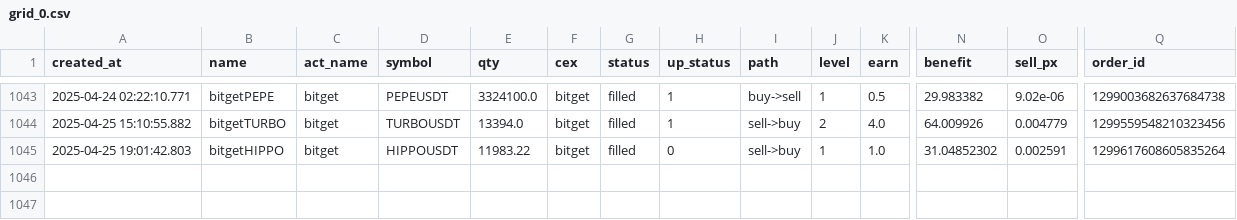
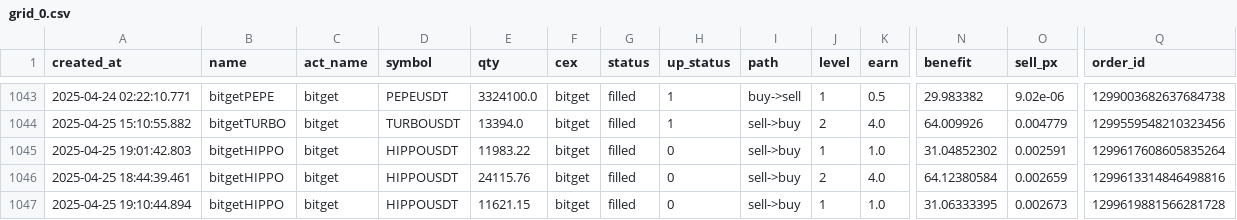
Before and after one commit to txnj/data, a CSV file: grid_0.csv, drawn as a sheet; only a part is shown, gaps mark what is left out; rows hold the shown columns only; the diff names each change by its address in the sheet, - before the commit and + after, or states it on an @@ line.

Commit message:
auto-sync

```diff
--- a/grid_0.csv
+++ b/grid_0.csv
+row 1046: 2025-04-25 18:44:39.461 | bitgetHIPPO | bitget | HIPPOUSDT | 24115.76 | bitget | filled | 0 | sell->buy | 2 | 4.0 | 64.12380584 | 0.002659 | 1299613314846498816
+row 1047: 2025-04-25 19:10:44.894 | bitgetHIPPO | bitget | HIPPOUSDT | 11621.15 | bitget | filled | 0 | sell->buy | 1 | 1.0 | 31.06333395 | 0.002673 | 1299619881566281728
```
